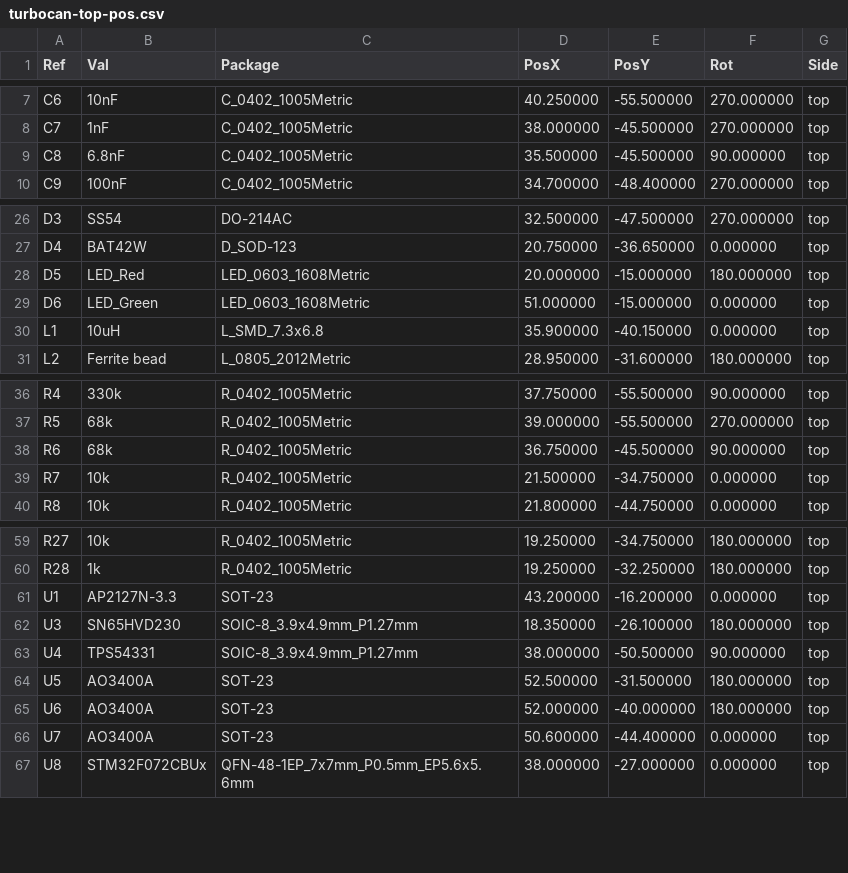
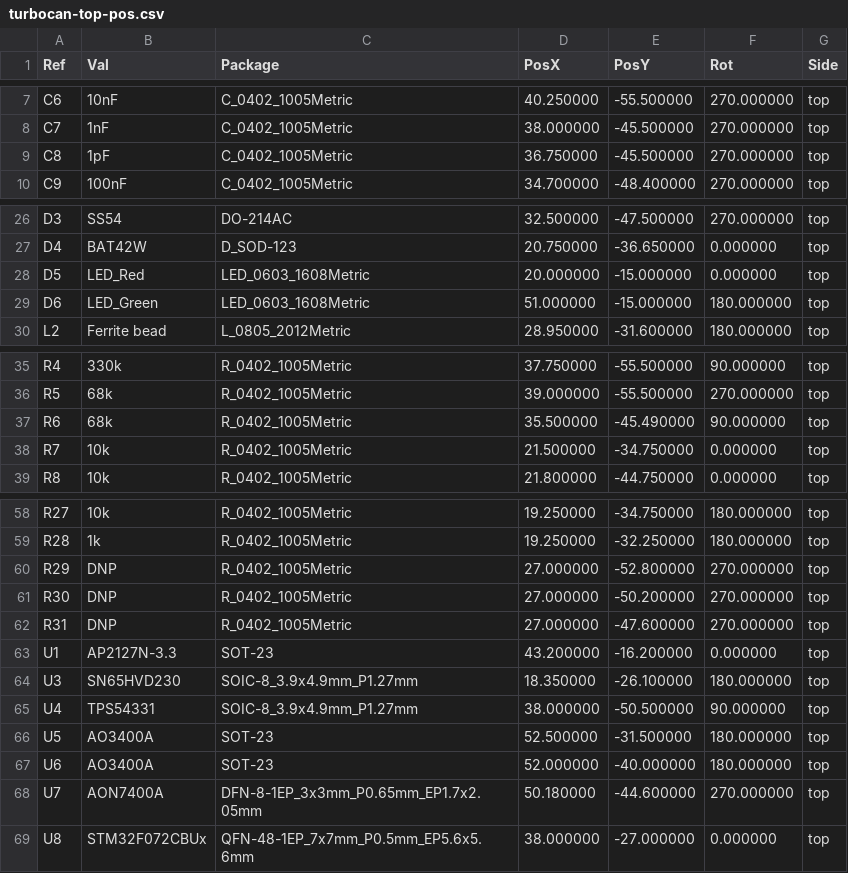
Before and after one commit to henrikssn/TurboCAN, a CSV file: hardware/fab/turbocan-top-pos.csv, drawn as a sheet; only a part is shown, gaps mark what is left out.

```diff
--- a/hardware/fab/turbocan-top-pos.csv
+++ b/hardware/fab/turbocan-top-pos.csv
@@ -8,3 +8,3 @@ Ref,Val,Package,PosX,PosY,Rot,Side
 "C7","1nF","C_0402_1005Metric",38.000000,-45.500000,270.000000,top
-"C8","6.8nF","C_0402_1005Metric",35.500000,-45.500000,90.000000,top
+"C8","1pF","C_0402_1005Metric",36.750000,-45.500000,270.000000,top
 "C9","100nF","C_0402_1005Metric",34.700000,-48.400000,270.000000,top
@@ -27,5 +27,4 @@ Ref,Val,Package,PosX,PosY,Rot,Side
 "D4","BAT42W","D_SOD-123",20.750000,-36.650000,0.000000,top
-"D5","LED_Red","LED_0603_1608Metric",20.000000,-15.000000,180.000000,top
-"D6","LED_Green","LED_0603_1608Metric",51.000000,-15.000000,0.000000,top
-"L1","10uH","L_SMD_7.3x6.8",35.900000,-40.150000,0.000000,top
+"D5","LED_Red","LED_0603_1608Metric",20.000000,-15.000000,0.000000,top
+"D6","LED_Green","LED_0603_1608Metric",51.000000,-15.000000,180.000000,top
 "L2","Ferrite bead","L_0805_2012Metric",28.950000,-31.600000,180.000000,top
@@ -37,3 +36,3 @@ Ref,Val,Package,PosX,PosY,Rot,Side
 "R5","68k","R_0402_1005Metric",39.000000,-55.500000,270.000000,top
-"R6","68k","R_0402_1005Metric",36.750000,-45.500000,90.000000,top
+"R6","68k","R_0402_1005Metric",35.500000,-45.490000,90.000000,top
 "R7","10k","R_0402_1005Metric",21.500000,-34.750000,0.000000,top
@@ -60,2 +59,5 @@ Ref,Val,Package,PosX,PosY,Rot,Side
 "R28","1k","R_0402_1005Metric",19.250000,-32.250000,180.000000,top
+"R29","DNP","R_0402_1005Metric",27.000000,-52.800000,270.000000,top
+"R30","DNP","R_0402_1005Metric",27.000000,-50.200000,270.000000,top
+"R31","DNP","R_0402_1005Metric",27.000000,-47.600000,270.000000,top
 "U1","AP2127N-3.3","SOT-23",43.200000,-16.200000,0.000000,top
@@ -65,3 +67,3 @@ Ref,Val,Package,PosX,PosY,Rot,Side
 "U6","AO3400A","SOT-23",52.000000,-40.000000,180.000000,top
-"U7","AO3400A","SOT-23",50.600000,-44.400000,0.000000,top
+"U7","AON7400A","DFN-8-1EP_3x3mm_P0.65mm_EP1.7x2.05mm",50.180000,-44.600000,270.000000,top
 "U8","STM32F072CBUx","QFN-48-1EP_7x7mm_P0.5mm_EP5.6x5.6mm",38.000000,-27.000000,0.000000,top
```
Also changed, not shown: hardware/fab/turbocan-bottom-pos.csv, hardware/fab/turbocan-top-pos-jlcpcb.csv, 16 other files.
